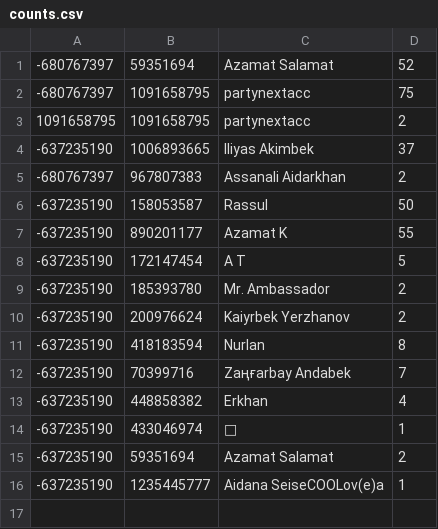
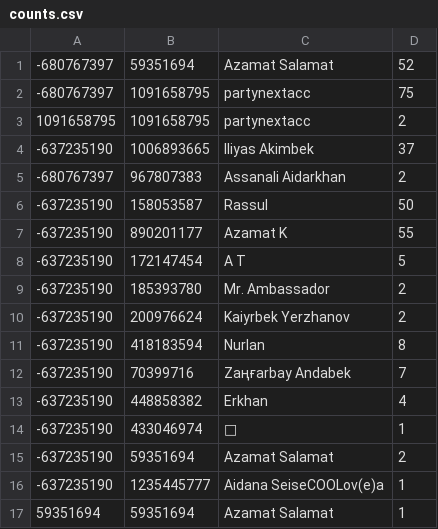
Before and after one commit to azamatsalamat/matcounter-bot, a CSV file: counts.csv, drawn as a sheet.

Commit message:
Update data

```diff
--- a/counts.csv
+++ b/counts.csv
@@ -16 +16,2 @@
 -637235190,1235445777,Aidana SeiseCOOLov(e)a,1
+59351694,59351694,Azamat Salamat,1
```
